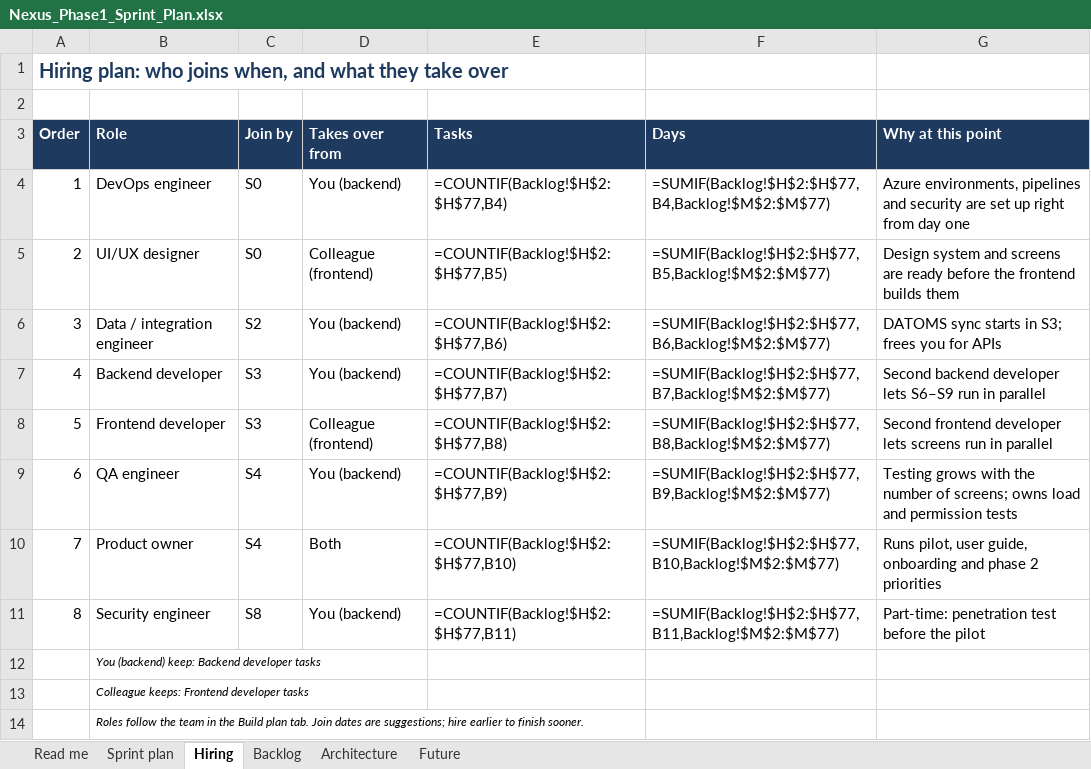
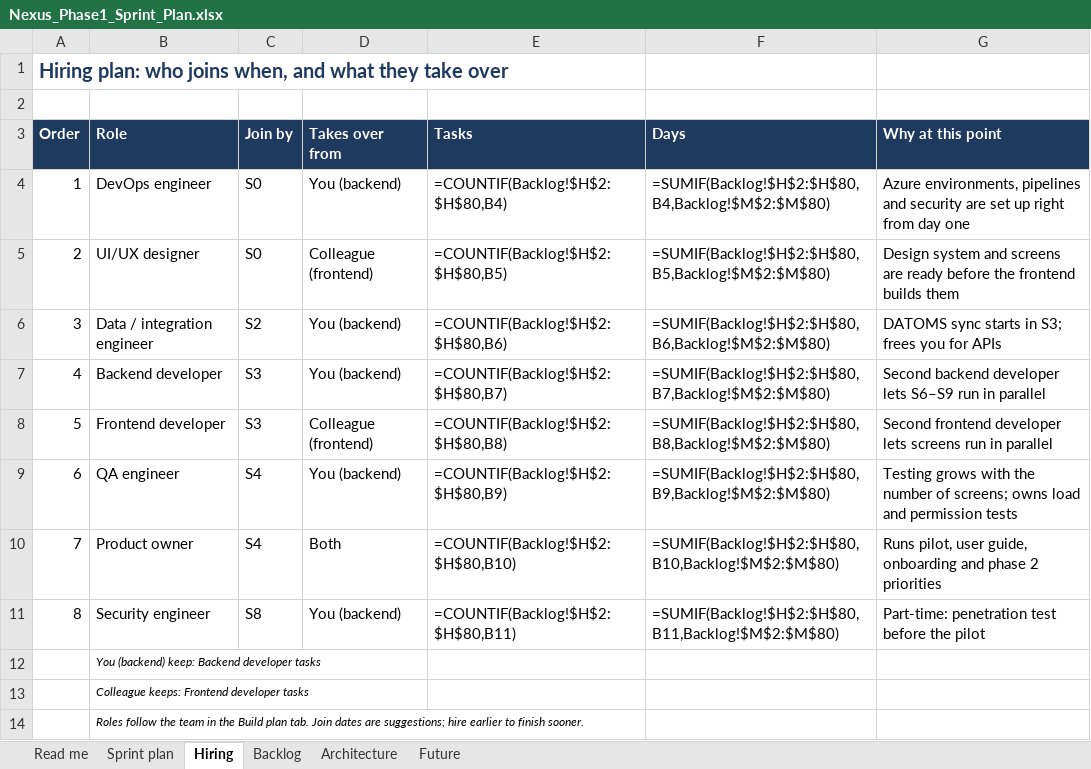
Before and after one commit to Ahmed84Abdulsattar/Nexus, an Excel workbook: docs/source/Nexus_Phase1_Sprint_Plan.xlsx, sheet Hiring, drawn as a sheet; values as stored, in another font and other column widths than the file's, no borders; formulas without a stored value are shown as written; the diff names each change by its address in the sheet, - before the commit and + after, or states it on an @@ line.

```diff
--- a/docs/source/Nexus_Phase1_Sprint_Plan.xlsx (sheet Hiring)
+++ b/docs/source/Nexus_Phase1_Sprint_Plan.xlsx (sheet Hiring)
-E4 (Tasks): =COUNTIF(Backlog!$H$2:$H$77,B4)
+E4 (Tasks): =COUNTIF(Backlog!$H$2:$H$80,B4)
-F4 (Days): =SUMIF(Backlog!$H$2:$H$77,B4,Backlog!$M$2:$M$77)
+F4 (Days): =SUMIF(Backlog!$H$2:$H$80,B4,Backlog!$M$2:$M$80)
-E5 (Tasks): =COUNTIF(Backlog!$H$2:$H$77,B5)
+E5 (Tasks): =COUNTIF(Backlog!$H$2:$H$80,B5)
-F5 (Days): =SUMIF(Backlog!$H$2:$H$77,B5,Backlog!$M$2:$M$77)
+F5 (Days): =SUMIF(Backlog!$H$2:$H$80,B5,Backlog!$M$2:$M$80)
-E6 (Tasks): =COUNTIF(Backlog!$H$2:$H$77,B6)
+E6 (Tasks): =COUNTIF(Backlog!$H$2:$H$80,B6)
-F6 (Days): =SUMIF(Backlog!$H$2:$H$77,B6,Backlog!$M$2:$M$77)
+F6 (Days): =SUMIF(Backlog!$H$2:$H$80,B6,Backlog!$M$2:$M$80)
-E7 (Tasks): =COUNTIF(Backlog!$H$2:$H$77,B7)
+E7 (Tasks): =COUNTIF(Backlog!$H$2:$H$80,B7)
-F7 (Days): =SUMIF(Backlog!$H$2:$H$77,B7,Backlog!$M$2:$M$77)
+F7 (Days): =SUMIF(Backlog!$H$2:$H$80,B7,Backlog!$M$2:$M$80)
-E8 (Tasks): =COUNTIF(Backlog!$H$2:$H$77,B8)
+E8 (Tasks): =COUNTIF(Backlog!$H$2:$H$80,B8)
-F8 (Days): =SUMIF(Backlog!$H$2:$H$77,B8,Backlog!$M$2:$M$77)
+F8 (Days): =SUMIF(Backlog!$H$2:$H$80,B8,Backlog!$M$2:$M$80)
-E9 (Tasks): =COUNTIF(Backlog!$H$2:$H$77,B9)
+E9 (Tasks): =COUNTIF(Backlog!$H$2:$H$80,B9)
-F9 (Days): =SUMIF(Backlog!$H$2:$H$77,B9,Backlog!$M$2:$M$77)
+F9 (Days): =SUMIF(Backlog!$H$2:$H$80,B9,Backlog!$M$2:$M$80)
-E10 (Tasks): =COUNTIF(Backlog!$H$2:$H$77,B10)
+E10 (Tasks): =COUNTIF(Backlog!$H$2:$H$80,B10)
-F10 (Days): =SUMIF(Backlog!$H$2:$H$77,B10,Backlog!$M$2:$M$77)
+F10 (Days): =SUMIF(Backlog!$H$2:$H$80,B10,Backlog!$M$2:$M$80)
-E11 (Tasks): =COUNTIF(Backlog!$H$2:$H$77,B11)
+E11 (Tasks): =COUNTIF(Backlog!$H$2:$H$80,B11)
-F11 (Days): =SUMIF(Backlog!$H$2:$H$77,B11,Backlog!$M$2:$M$77)
+F11 (Days): =SUMIF(Backlog!$H$2:$H$80,B11,Backlog!$M$2:$M$80)
```
Also changed, not shown: sheet Sprint plan, sheet Backlog, 1 other file.
